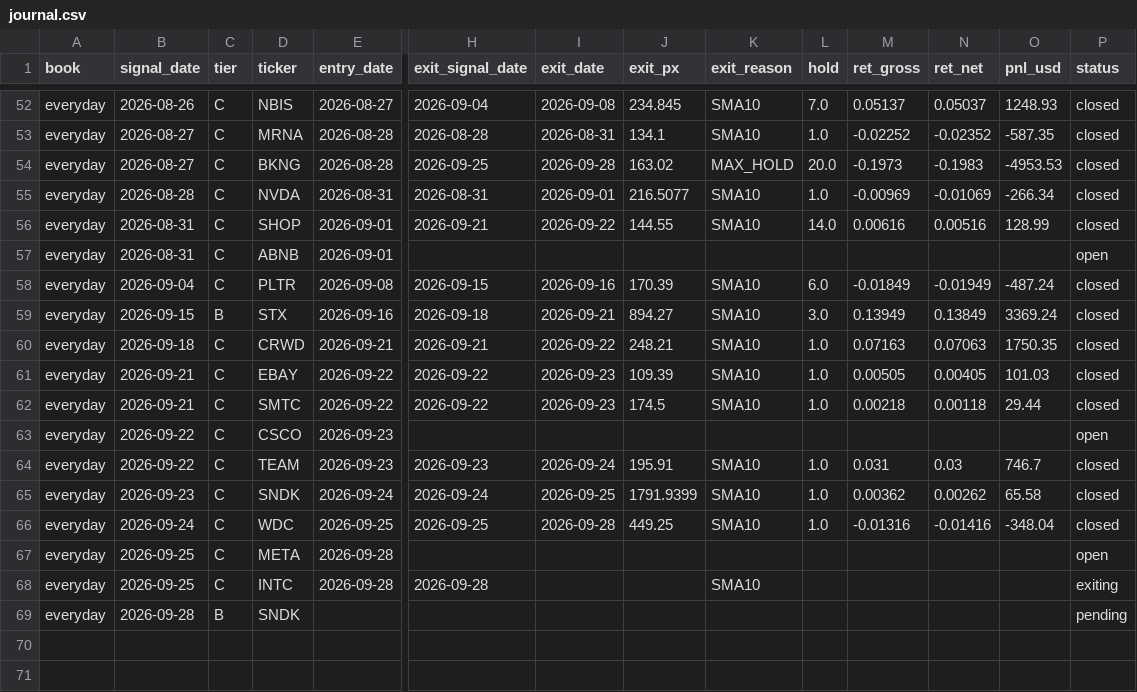
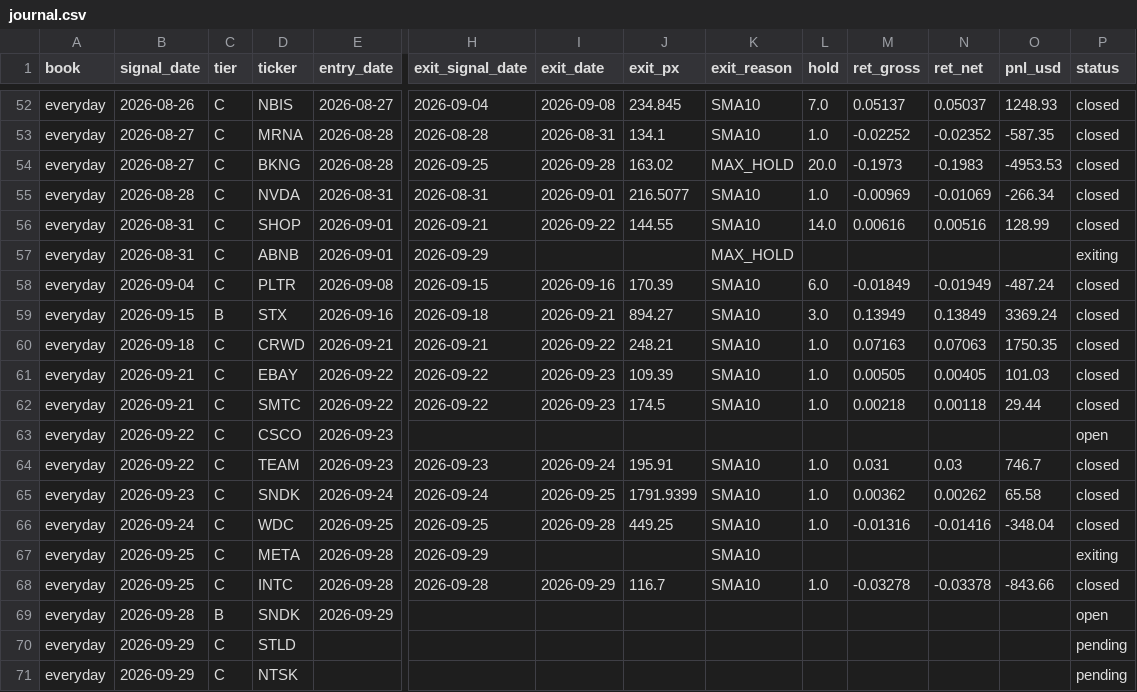
Before and after one commit to exodus611/nasdaq-eod-momentum-scanner, a CSV file: state/journal.csv, drawn as a sheet; only a part is shown, gaps mark what is left out; addresses are those after the commit; rows hold the shown columns only; the diff names each change by its address in the sheet, - before the commit and + after, or states it on an @@ line.

```diff
--- a/state/journal.csv
+++ b/state/journal.csv
-H57 (exit_signal_date): (empty)
+H57 (exit_signal_date): 2026-09-29
-K57 (exit_reason): (empty)
+K57 (exit_reason): MAX_HOLD
-P57 (status): open
+P57 (status): exiting
-H67 (exit_signal_date): (empty)
+H67 (exit_signal_date): 2026-09-29
-K67 (exit_reason): (empty)
+K67 (exit_reason): SMA10
-P67 (status): open
+P67 (status): exiting
-I68 (exit_date): (empty)
+I68 (exit_date): 2026-09-29
-J68 (exit_px): (empty)
+J68 (exit_px): 116.7
-L68 (hold): (empty)
+L68 (hold): 1.0
-M68 (ret_gross): (empty)
+M68 (ret_gross): -0.03278
-N68 (ret_net): (empty)
+N68 (ret_net): -0.03378
-O68 (pnl_usd): (empty)
+O68 (pnl_usd): -843.66
-P68 (status): exiting
+P68 (status): closed
+row 69: everyday | 2026-09-28 | B | SNDK | 2026-09-29 |  |  |  |  |  |  |  |  | open
+row 70: everyday | 2026-09-29 | C | STLD |  |  |  |  |  |  |  |  |  | pending
-B71 (signal_date): 2026-09-28
+B71 (signal_date): 2026-09-29
-C71 (tier): B
+C71 (tier): C
-D71 (ticker): SNDK
+D71 (ticker): NTSK
```
Also changed, not shown: state/daily_log.csv, 5 other files.
